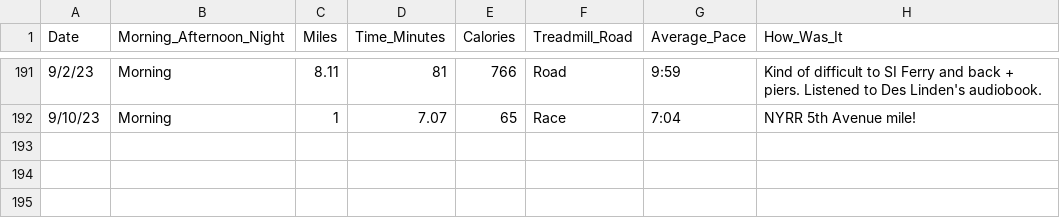
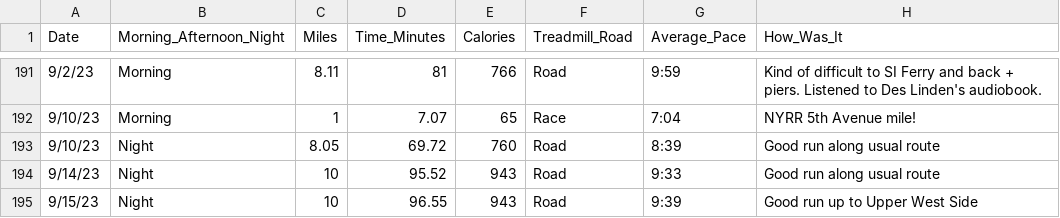
Before and after one commit to sara-venkatraman/Running, a CSV file: RunningData.csv, drawn as a sheet; only a part is shown, gaps mark what is left out.

```diff
--- a/RunningData.csv
+++ b/RunningData.csv
@@ -192 +192,4 @@
 9/10/23,Morning,1,7.07,65,Race,7:04,NYRR 5th Avenue mile!
+9/10/23,Night,8.05,69.72,760,Road,8:39,Good run along usual route
+9/14/23,Night,10,95.52,943,Road,9:33,Good run along usual route
+9/15/23,Night,10,96.55,943,Road,9:39,Good run up to Upper West Side
```
Also changed, not shown: 3 other files.
